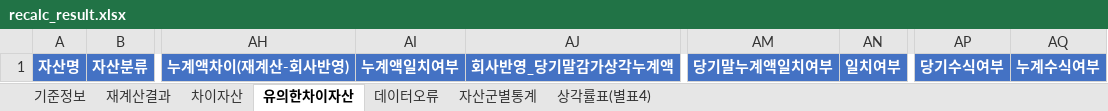
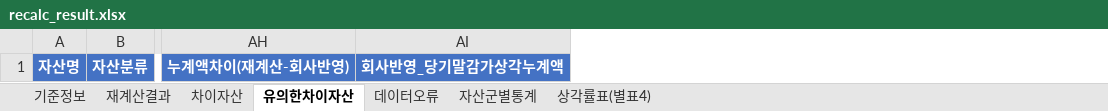
Before and after one commit to SeongwookHub/depreciation-recalc-tool, an Excel workbook: recalc_result.xlsx, sheet 유의한차이자산, drawn as a sheet; only a part is shown, gaps mark what is left out; values as stored, in another font and other column widths than the file's, no borders; the diff names each change by its address in the sheet, - before the commit and + after, or states it on an @@ line.

```diff
--- a/recalc_result.xlsx (sheet 유의한차이자산)
+++ b/recalc_result.xlsx (sheet 유의한차이자산)
-column AI, row 1: 누계액일치여부
-column AM, row 1: 당기말누계액일치여부
-column AN, row 1: 일치여부
-column AP, row 1: 당기수식여부
-column AQ, row 1: 누계수식여부
```
Also changed, not shown: sheet 재계산결과, sheet 차이자산, sheet 기준정보, sheet 데이터오류, sheet 자산군별통계, sample_asset_ledger.xlsx, 4 other files.
